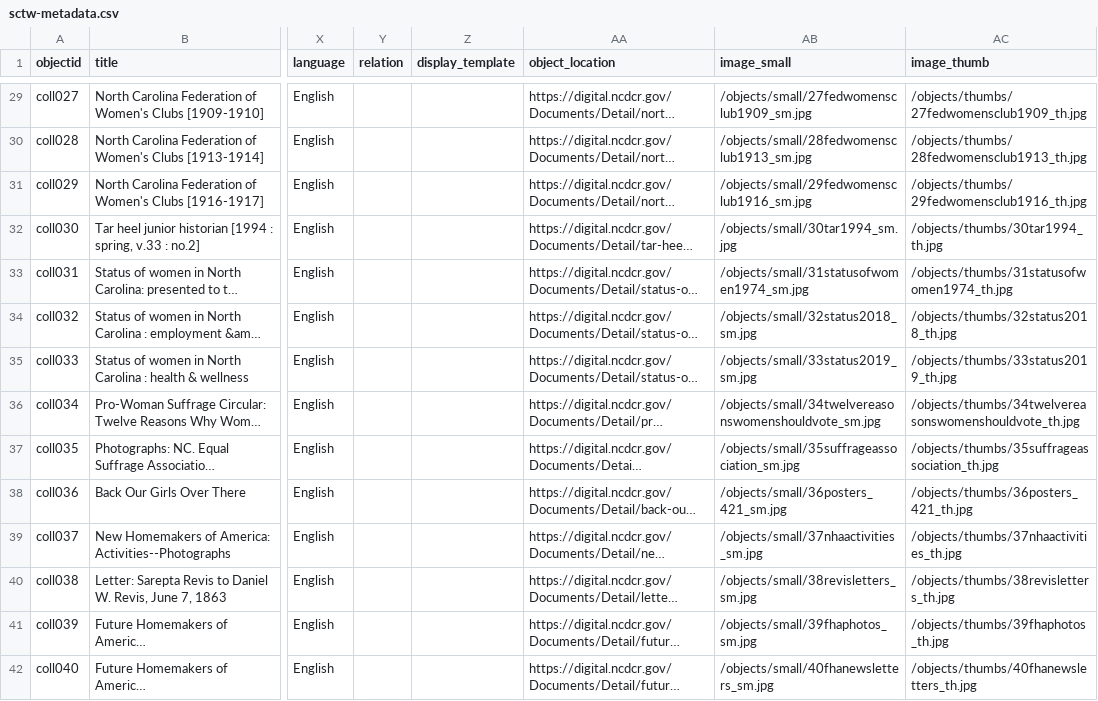
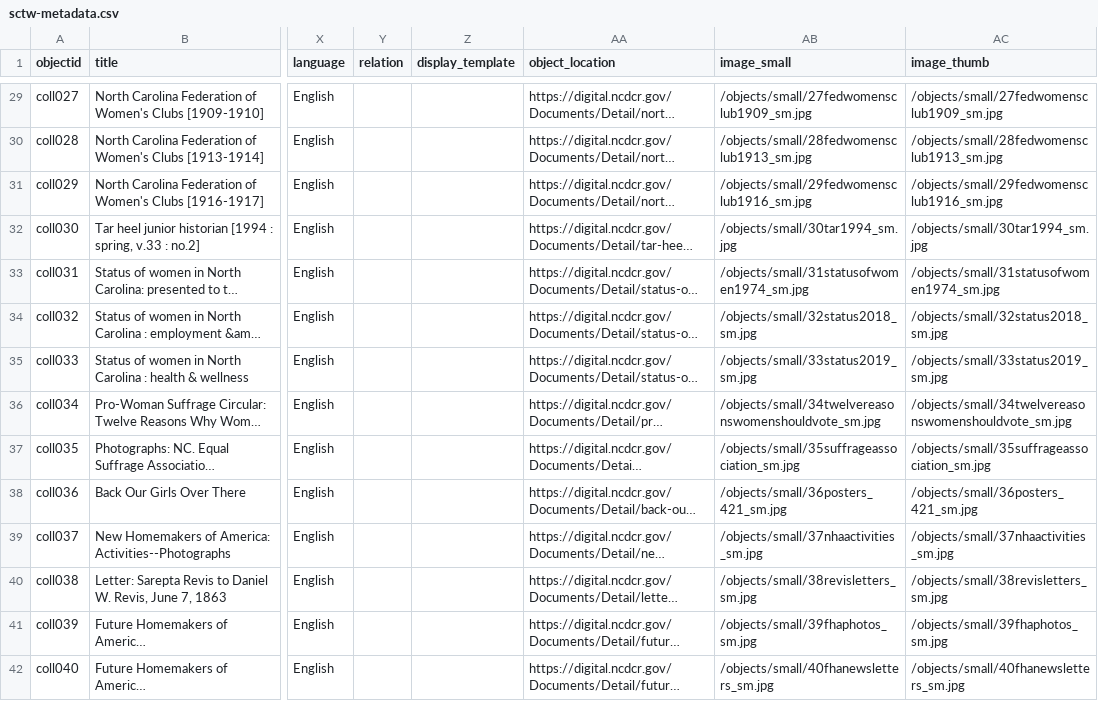
Before and after one commit to asmythe81/demo-repository, a CSV file: _data/sctw-metadata.csv, drawn as a sheet; only a part is shown, gaps mark what is left out; long unchanged cells end in …; the diff covers the shown part only; the diff names each change by its address in the sheet, - before the commit and + after, or states it on an @@ line.

```diff
--- a/_data/sctw-metadata.csv
+++ b/_data/sctw-metadata.csv
-AC29 (image_thumb): /objects/thumbs/27fedwomensclub1909_th.jpg
+AC29 (image_thumb): /objects/small/27fedwomensclub1909_sm.jpg
-AC30 (image_thumb): /objects/thumbs/28fedwomensclub1913_th.jpg
+AC30 (image_thumb): /objects/small/28fedwomensclub1913_sm.jpg
-AC31 (image_thumb): /objects/thumbs/29fedwomensclub1916_th.jpg
+AC31 (image_thumb): /objects/small/29fedwomensclub1916_sm.jpg
-AC32 (image_thumb): /objects/thumbs/30tar1994_th.jpg
+AC32 (image_thumb): /objects/small/30tar1994_sm.jpg
-AC33 (image_thumb): /objects/thumbs/31statusofwomen1974_th.jpg
+AC33 (image_thumb): /objects/small/31statusofwomen1974_sm.jpg
-AC34 (image_thumb): /objects/thumbs/32status2018_th.jpg
+AC34 (image_thumb): /objects/small/32status2018_sm.jpg
-AC35 (image_thumb): /objects/thumbs/33status2019_th.jpg
+AC35 (image_thumb): /objects/small/33status2019_sm.jpg
-AC36 (image_thumb): /objects/thumbs/34twelvereasonswomenshouldvote_th.jpg
+AC36 (image_thumb): /objects/small/34twelvereasonswomenshouldvote_sm.jpg
-AC37 (image_thumb): /objects/thumbs/35suffrageassociation_th.jpg
+AC37 (image_thumb): /objects/small/35suffrageassociation_sm.jpg
-AC38 (image_thumb): /objects/thumbs/36posters_421_th.jpg
+AC38 (image_thumb): /objects/small/36posters_421_sm.jpg
-AC39 (image_thumb): /objects/thumbs/37nhaactivities_th.jpg
+AC39 (image_thumb): /objects/small/37nhaactivities_sm.jpg
-AC40 (image_thumb): /objects/thumbs/38revisletters_th.jpg
+AC40 (image_thumb): /objects/small/38revisletters_sm.jpg
-AC41 (image_thumb): /objects/thumbs/39fhaphotos_th.jpg
+AC41 (image_thumb): /objects/small/39fhaphotos_sm.jpg
-AC42 (image_thumb): /objects/thumbs/40fhanewsletters_th.jpg
+AC42 (image_thumb): /objects/small/40fhanewsletters_sm.jpg
```
Also changed, not shown: 65 edited cells elsewhere in this file.
